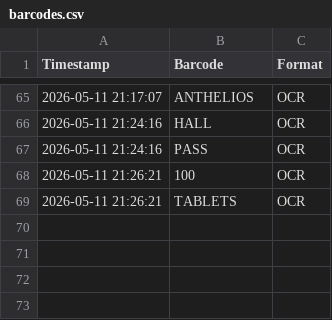
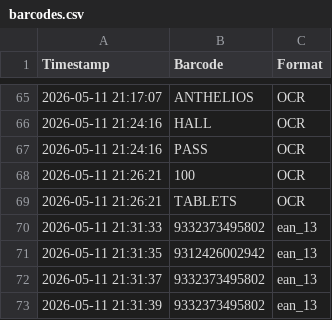
Before and after one commit to dylanfabre16-sys/dylanfabre16-sys.github.io, a CSV file: barcodes.csv, drawn as a sheet; only a part is shown, gaps mark what is left out; the diff names each change by its address in the sheet, - before the commit and + after, or states it on an @@ line.

Commit message:
Add 4 barcode(s)

```diff
--- a/barcodes.csv
+++ b/barcodes.csv
+row 70: 2026-05-11 21:31:33 | 9332373495802 | ean_13
+row 71: 2026-05-11 21:31:35 | 9312426002942 | ean_13
+row 72: 2026-05-11 21:31:37 | 9332373495802 | ean_13
+row 73: 2026-05-11 21:31:39 | 9332373495802 | ean_13
```
